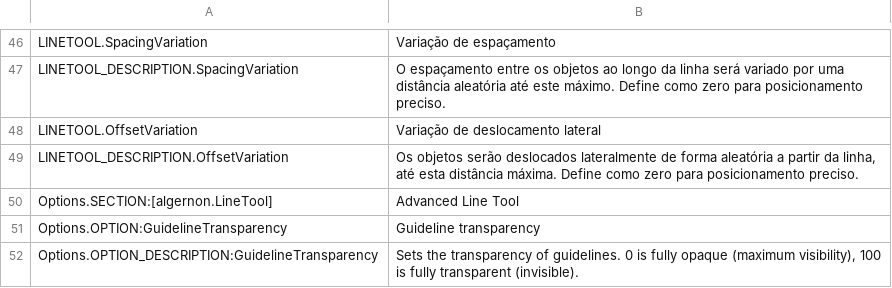
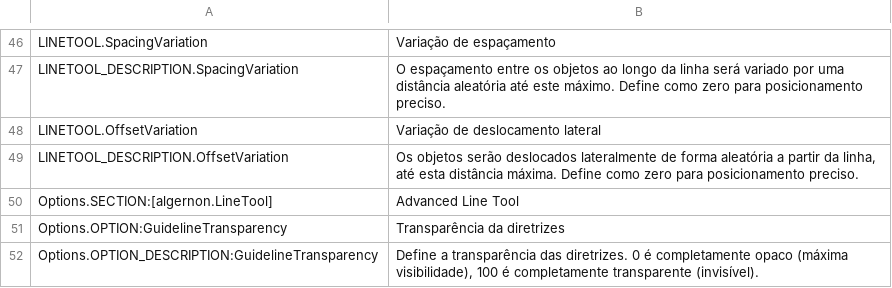
Before and after one commit to algernon-A/LineTool-CS2, a CSV file: l10n/pt-PT.csv, drawn as a sheet; only a part is shown, gaps mark what is left out.

```diff
--- a/l10n/pt-PT.csv
+++ b/l10n/pt-PT.csv
@@ -50,3 +50,3 @@
 "Options.SECTION:[algernon.LineTool]","Advanced Line Tool"
-"Options.OPTION:GuidelineTransparency","Guideline transparency"
-"Options.OPTION_DESCRIPTION:GuidelineTransparency","Sets the transparency of guidelines. 0 is fully opaque (maximum visibility), 100 is fully transparent (invisible)."
+"Options.OPTION:GuidelineTransparency","Transparência da diretrizes"
+"Options.OPTION_DESCRIPTION:GuidelineTransparency","Define a transparência das diretrizes. 0 é completamente opaco (máxima visibilidade), 100 é completamente transparente (invisível)."
```
Also changed, not shown: l10n/pl-PL.csv, l10n/ro-RO.csv, 1 other file.
